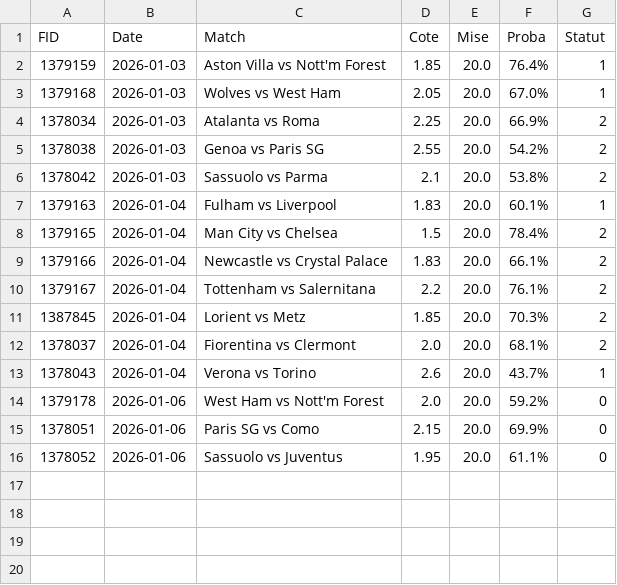
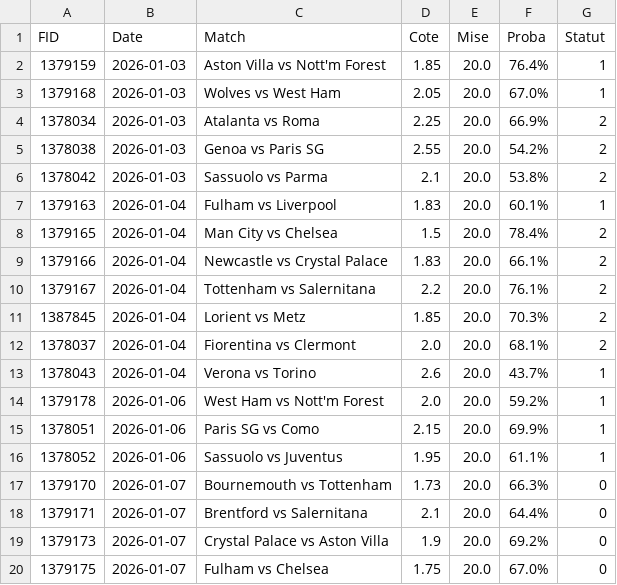
Before and after one commit to Matttgic/Overstreamlit, a CSV file: historique_paris.csv, drawn as a sheet.

```diff
--- a/historique_paris.csv
+++ b/historique_paris.csv
@@ -13,4 +13,8 @@ FID,Date,Match,Cote,Mise,Proba,Statut
 1378043,2026-01-04,Verona vs Torino,2.6,20.0,43.7%,1
-1379178,2026-01-06,West Ham vs Nott'm Forest,2.0,20.0,59.2%,0
-1378051,2026-01-06,Paris SG vs Como,2.15,20.0,69.9%,0
-1378052,2026-01-06,Sassuolo vs Juventus,1.95,20.0,61.1%,0
+1379178,2026-01-06,West Ham vs Nott'm Forest,2.0,20.0,59.2%,1
+1378051,2026-01-06,Paris SG vs Como,2.15,20.0,69.9%,1
+1378052,2026-01-06,Sassuolo vs Juventus,1.95,20.0,61.1%,1
+1379170,2026-01-07,Bournemouth vs Tottenham,1.73,20.0,66.3%,0
+1379171,2026-01-07,Brentford vs Salernitana,2.1,20.0,64.4%,0
+1379173,2026-01-07,Crystal Palace vs Aston Villa,1.9,20.0,69.2%,0
+1379175,2026-01-07,Fulham vs Chelsea,1.75,20.0,67.0%,0
```
